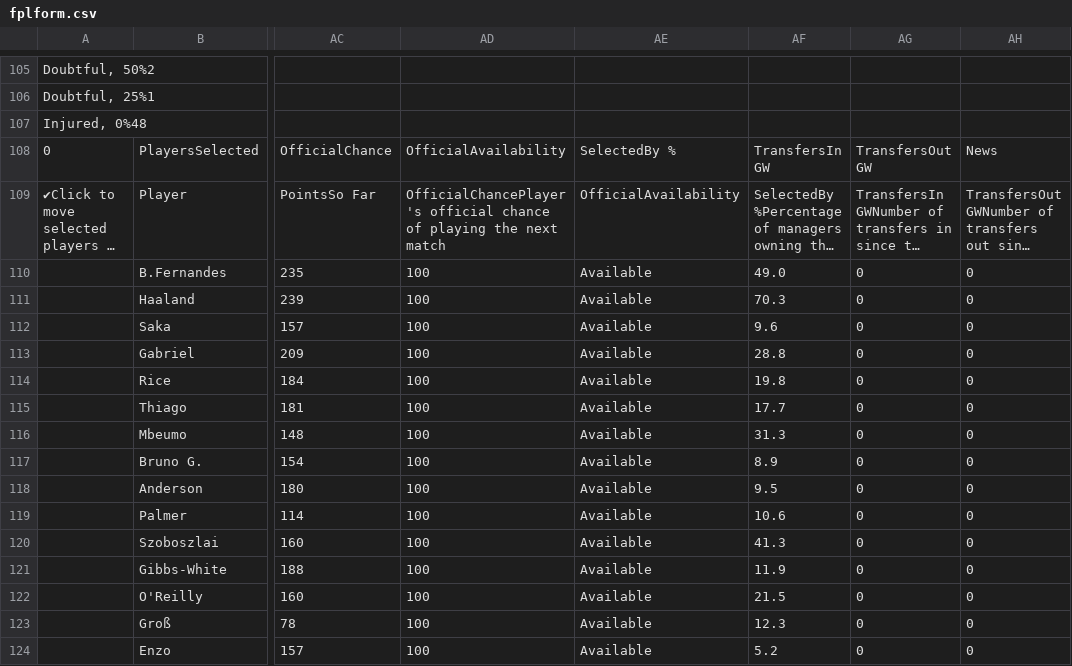
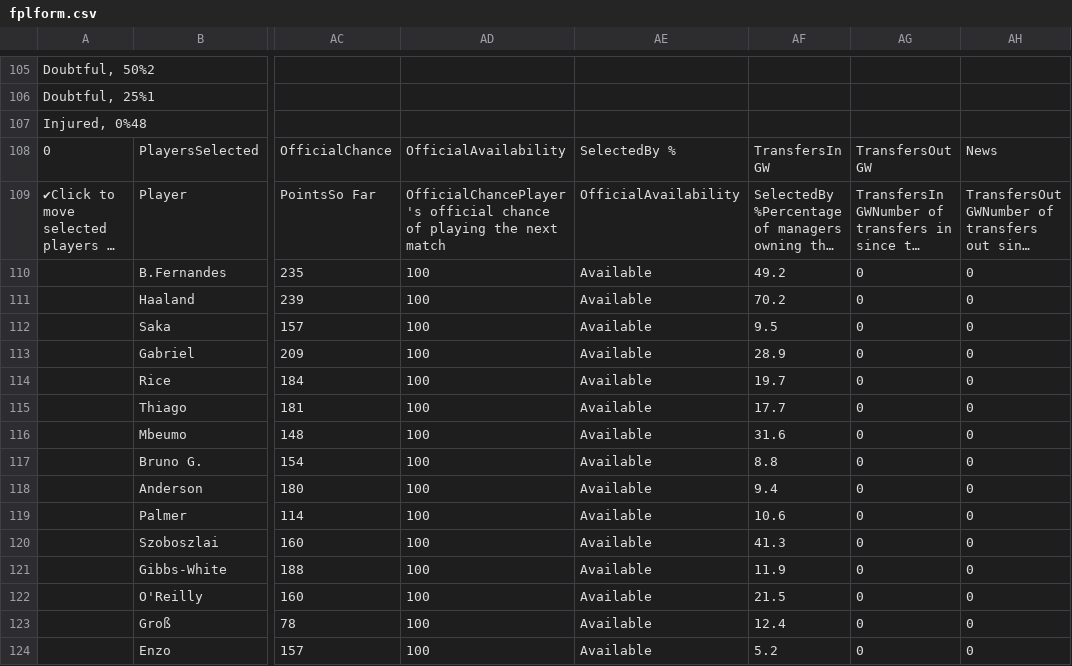
Before and after one commit to QuisTech/fpl-optimizer, a CSV file: data/fplform.csv, drawn as a sheet; only a part is shown, gaps mark what is left out; long unchanged cells end in …; the diff covers the shown part only; the diff names each change by its address in the sheet, - before the commit and + after, or states it on an @@ line.

```diff
--- a/data/fplform.csv
+++ b/data/fplform.csv
-AF110: 49.0
+AF110: 49.2
-AF111: 70.3
+AF111: 70.2
-AF112: 9.6
+AF112: 9.5
-AF113: 28.8
+AF113: 28.9
-AF114: 19.8
+AF114: 19.7
-AF116: 31.3
+AF116: 31.6
-AF117: 8.9
+AF117: 8.8
-AF118: 9.5
+AF118: 9.4
-AF123: 12.3
+AF123: 12.4
```
Also changed, not shown: 1 removed row and 68 edited cells elsewhere in this file.
